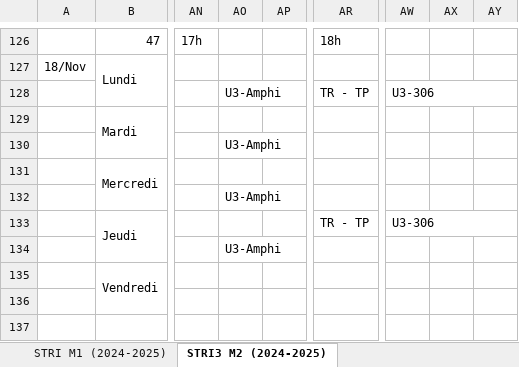
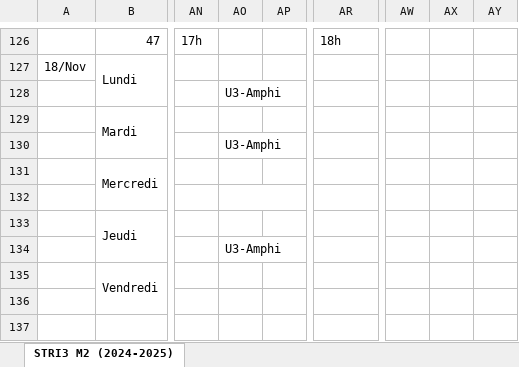
Before and after one commit to hialmar/Jmetronome, an Excel workbook: 2024-2025 Master.xlsx, sheet STRI3 M2 (2024-2025), drawn as a sheet; only a part is shown, gaps mark what is left out; values as stored, in another font and other column widths than the file's, no cell formats; charts and pictures not drawn; the diff covers the shown part only; the diff names each change by its address in the sheet, - before the commit and + after, or states it on an @@ line.

```diff
--- a/2024-2025 Master.xlsx (sheet STRI3 M2 (2024-2025))
+++ b/2024-2025 Master.xlsx (sheet STRI3 M2 (2024-2025))
@@ sheet tab hidden: STRI M1 (2024-2025) @@
-AR128: TR - TP
+AR128: (empty)
-AW128: U3-306
+AW128: (empty)
-AW128:AY128 merged
-AO132: U3-Amphi
+AO132: (empty)
-AR133: TR - TP
+AR133: (empty)
-AW133: U3-306
+AW133: (empty)
-AW133:AY133 merged
```
Also changed, not shown: 19 edited cells and merged cells elsewhere in this sheet, cell formats, charts or pictures, 2 other files.
